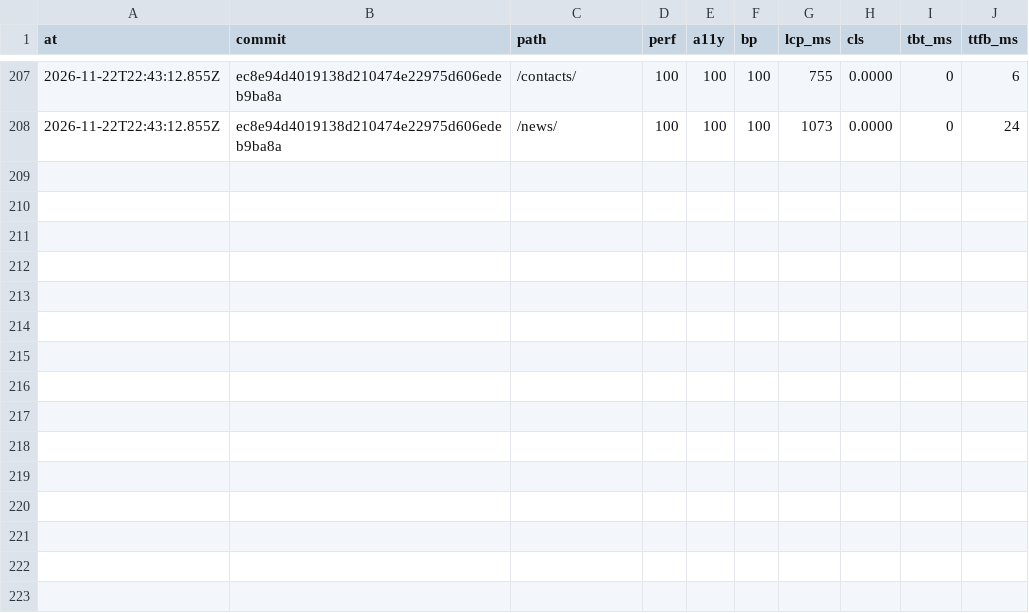
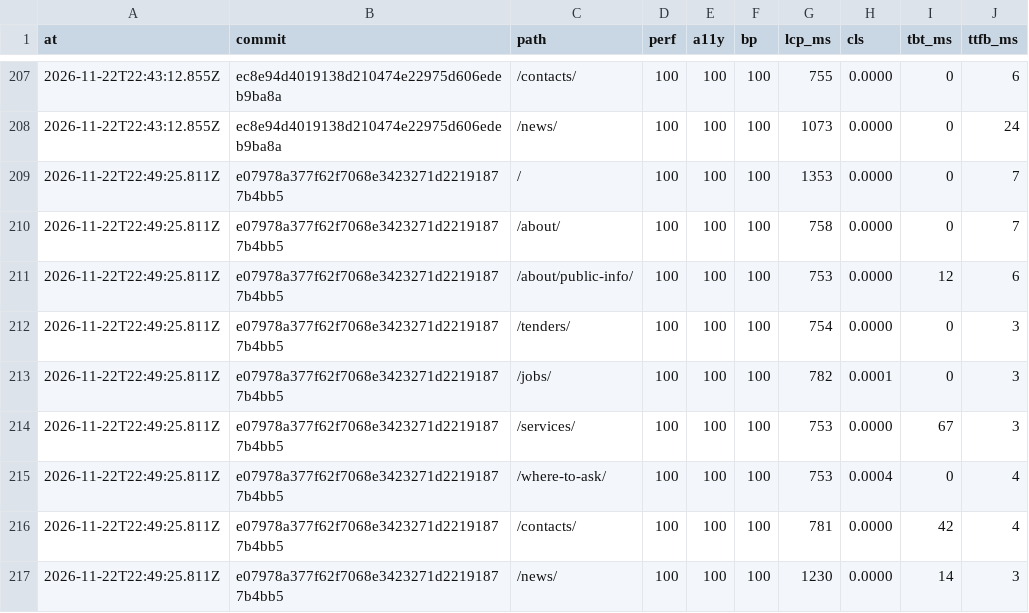
Before and after one commit to Butcherok/uzn-desna, a CSV file: lighthouse/history.csv, drawn as a sheet; only a part is shown, gaps mark what is left out.

```diff
--- a/lighthouse/history.csv
+++ b/lighthouse/history.csv
@@ -208 +208,10 @@ at,commit,path,perf,a11y,bp,lcp_ms,cls,tbt_ms,ttfb_ms
 2026-11-22T22:43:12.855Z,ec8e94d4019138d210474e22975d606edeb9ba8a,/news/,100,100,100,1073,0.0000,0,24
+2026-11-22T22:49:25.811Z,e07978a377f62f7068e3423271d22191877b4bb5,/,100,100,100,1353,0.0000,0,7
+2026-11-22T22:49:25.811Z,e07978a377f62f7068e3423271d22191877b4bb5,/about/,100,100,100,758,0.0000,0,7
+2026-11-22T22:49:25.811Z,e07978a377f62f7068e3423271d22191877b4bb5,/about/public-info/,100,100,100,753,0.0000,12,6
+2026-11-22T22:49:25.811Z,e07978a377f62f7068e3423271d22191877b4bb5,/tenders/,100,100,100,754,0.0000,0,3
+2026-11-22T22:49:25.811Z,e07978a377f62f7068e3423271d22191877b4bb5,/jobs/,100,100,100,782,0.0001,0,3
+2026-11-22T22:49:25.811Z,e07978a377f62f7068e3423271d22191877b4bb5,/services/,100,100,100,753,0.0000,67,3
+2026-11-22T22:49:25.811Z,e07978a377f62f7068e3423271d22191877b4bb5,/where-to-ask/,100,100,100,753,0.0004,0,4
+2026-11-22T22:49:25.811Z,e07978a377f62f7068e3423271d22191877b4bb5,/contacts/,100,100,100,781,0.0000,42,4
+2026-11-22T22:49:25.811Z,e07978a377f62f7068e3423271d22191877b4bb5,/news/,100,100,100,1230,0.0000,14,3
```
Also changed, not shown: 1 other file.
